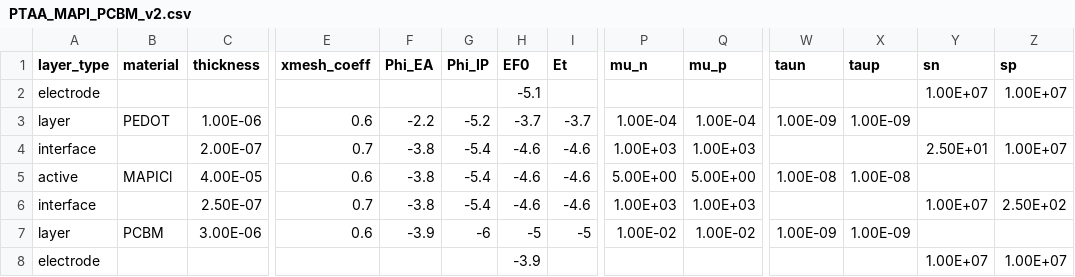
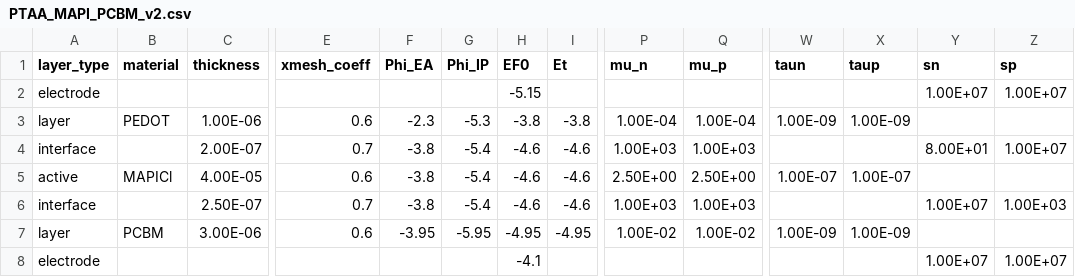
Before and after one commit to lucy-hart/Driftfusion, a CSV file: Input_files/PTAA_MAPI_PCBM_v2.csv, drawn as a sheet; only a part is shown, gaps mark what is left out; the diff names each change by its address in the sheet, - before the commit and + after, or states it on an @@ line.

```diff
--- a/Input_files/PTAA_MAPI_PCBM_v2.csv
+++ b/Input_files/PTAA_MAPI_PCBM_v2.csv
-H2 (EF0): -5.1
+H2 (EF0): -5.15
-F3 (Phi_EA): -2.2
+F3 (Phi_EA): -2.3
-G3 (Phi_IP): -5.2
+G3 (Phi_IP): -5.3
-H3 (EF0): -3.7
+H3 (EF0): -3.8
-I3 (Et): -3.7
+I3 (Et): -3.8
-Y4 (sn): 2.50E+01
+Y4 (sn): 8.00E+01
-P5 (mu_n): 5.00E+00
+P5 (mu_n): 2.50E+00
-Q5 (mu_p): 5.00E+00
+Q5 (mu_p): 2.50E+00
-W5 (taun): 1.00E-08
+W5 (taun): 1.00E-07
-X5 (taup): 1.00E-08
+X5 (taup): 1.00E-07
-Z6 (sp): 2.50E+02
+Z6 (sp): 1.00E+03
-F7 (Phi_EA): -3.9
+F7 (Phi_EA): -3.95
-G7 (Phi_IP): -6
+G7 (Phi_IP): -5.95
-H7 (EF0): -5
+H7 (EF0): -4.95
-I7 (Et): -5
+I7 (Et): -4.95
-H8 (EF0): -3.9
+H8 (EF0): -4.1
```
Also changed, not shown: Input_files/PTAA_MAPI_ICBA_v2.csv, Input_files/PTAA_MAPI_Kloc6_v2.csv, 1 other file.
